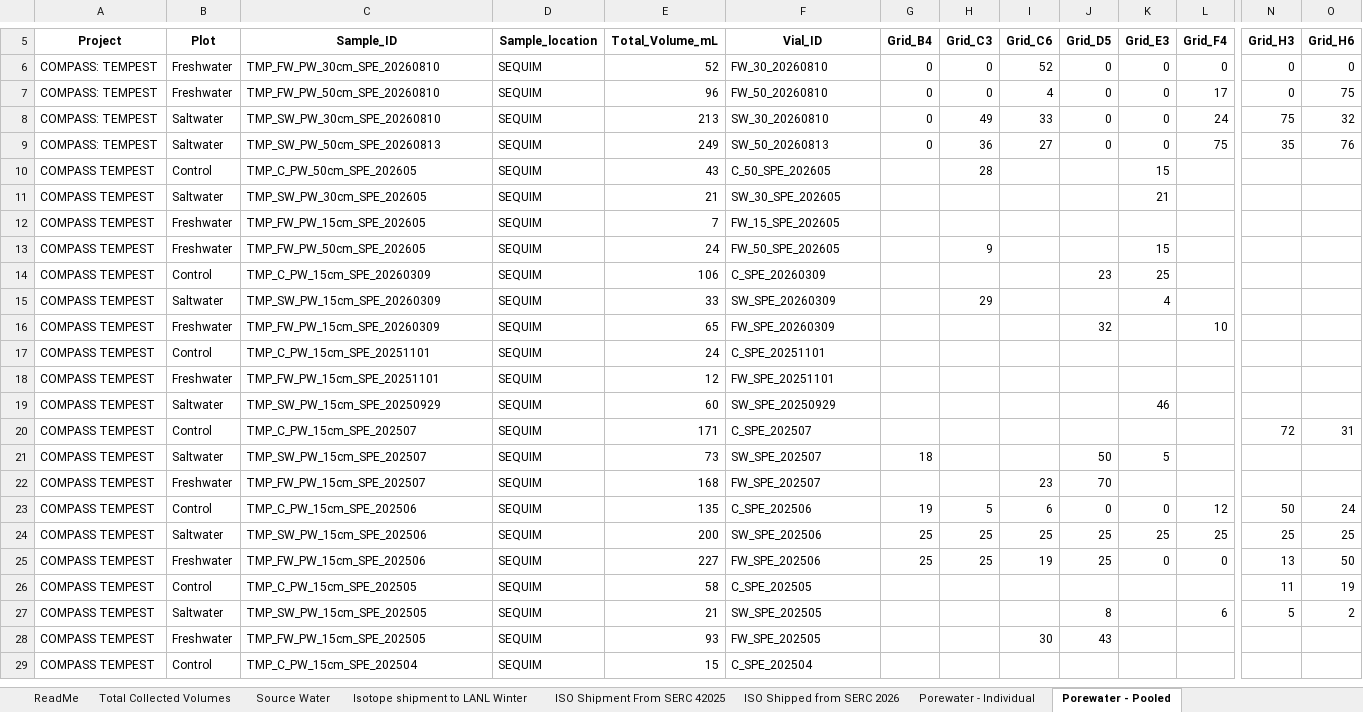
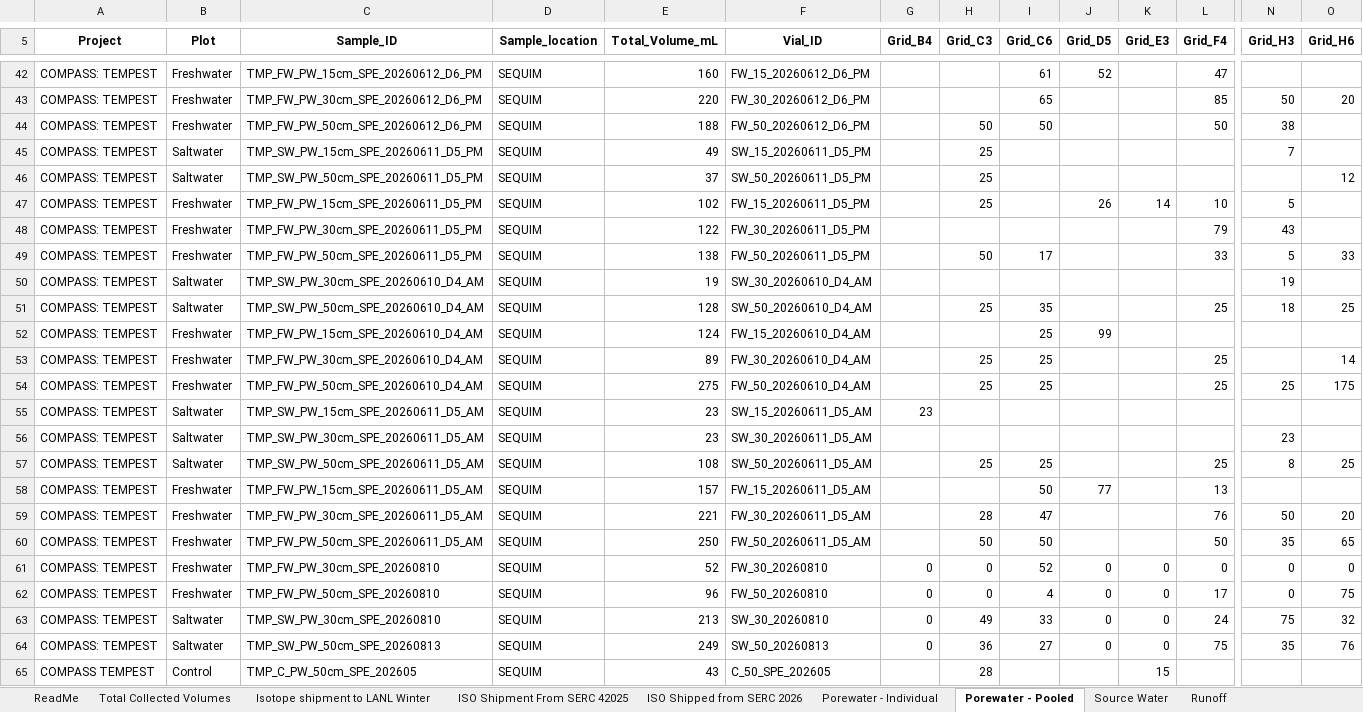
Before and after one commit to COMPASS-DOE/TEMPEST_Porewater, an Excel workbook: processing_scripts/Inventory_Processing/TEMPEST_PorewaterInventory_May2022_Present_updated.xlsx, sheet Porewater - Pooled, drawn as a sheet; only a part is shown, gaps mark what is left out; the shorter side is filled out with more unchanged rows; values as stored, in another font and other column widths than the file's, no borders; rows hold the shown columns only; the diff covers the shown part only; the diff names each change by its address in the sheet, - before the commit and + after, or states it on an @@ line.

Commit message:
TEMPEST inventory fixes

```diff
--- a/processing_scripts/Inventory_Processing/TEMPEST_PorewaterInventory_May2022_Present_updated.xlsx (sheet Porewater - Pooled)
+++ b/processing_scripts/Inventory_Processing/TEMPEST_PorewaterInventory_May2022_Present_updated.xlsx (sheet Porewater - Pooled)
+sheet tab: Runoff
@@ sheet tab order changed: ReadMe | Total Collected Volumes | Isotope shipment to LANL Winter | ISO Shipment From SERC 42025 | ISO Shipped from SERC 2026 | Porewater - Individual | Porewater - Pooled | Source Water | Runoff @@
+row 42: COMPASS: TEMPEST | Freshwater | TMP_FW_PW_15cm_SPE_20260612_D6_PM | SEQUIM | 160 | FW_15_20260612_D6_PM |  |  | 61 | 52 |  | 47
+row 43: COMPASS: TEMPEST | Freshwater | TMP_FW_PW_30cm_SPE_20260612_D6_PM | SEQUIM | 220 | FW_30_20260612_D6_PM |  |  | 65 |  |  | 85 | 50 | 20
+row 44: COMPASS: TEMPEST | Freshwater | TMP_FW_PW_50cm_SPE_20260612_D6_PM | SEQUIM | 188 | FW_50_20260612_D6_PM |  | 50 | 50 |  |  | 50 | 38
+row 45: COMPASS: TEMPEST | Saltwater | TMP_SW_PW_15cm_SPE_20260611_D5_PM | SEQUIM | 49 | SW_15_20260611_D5_PM |  | 25 |  |  |  |  | 7
+row 46: COMPASS: TEMPEST | Saltwater | TMP_SW_PW_50cm_SPE_20260611_D5_PM | SEQUIM | 37 | SW_50_20260611_D5_PM |  | 25 |  |  |  |  |  | 12
+row 47: COMPASS: TEMPEST | Freshwater | TMP_FW_PW_15cm_SPE_20260611_D5_PM | SEQUIM | 102 | FW_15_20260611_D5_PM |  | 25 |  | 26 | 14 | 10 | 5
+row 48: COMPASS: TEMPEST | Freshwater | TMP_FW_PW_30cm_SPE_20260611_D5_PM | SEQUIM | 122 | FW_30_20260611_D5_PM |  |  |  |  |  | 79 | 43
+row 49: COMPASS: TEMPEST | Freshwater | TMP_FW_PW_50cm_SPE_20260611_D5_PM | SEQUIM | 138 | FW_50_20260611_D5_PM |  | 50 | 17 |  |  | 33 | 5 | 33
+row 50: COMPASS: TEMPEST | Saltwater | TMP_SW_PW_30cm_SPE_20260610_D4_AM | SEQUIM | 19 | SW_30_20260610_D4_AM |  |  |  |  |  |  | 19
+row 51: COMPASS: TEMPEST | Saltwater | TMP_SW_PW_50cm_SPE_20260610_D4_AM | SEQUIM | 128 | SW_50_20260610_D4_AM |  | 25 | 35 |  |  | 25 | 18 | 25
+row 52: COMPASS: TEMPEST | Freshwater | TMP_FW_PW_15cm_SPE_20260610_D4_AM | SEQUIM | 124 | FW_15_20260610_D4_AM |  |  | 25 | 99
+row 53: COMPASS: TEMPEST | Freshwater | TMP_FW_PW_30cm_SPE_20260610_D4_AM | SEQUIM | 89 | FW_30_20260610_D4_AM |  | 25 | 25 |  |  | 25 |  | 14
+row 54: COMPASS: TEMPEST | Freshwater | TMP_FW_PW_50cm_SPE_20260610_D4_AM | SEQUIM | 275 | FW_50_20260610_D4_AM |  | 25 | 25 |  |  | 25 | 25 | 175
+row 55: COMPASS: TEMPEST | Saltwater | TMP_SW_PW_15cm_SPE_20260611_D5_AM | SEQUIM | 23 | SW_15_20260611_D5_AM | 23
+row 56: COMPASS: TEMPEST | Saltwater | TMP_SW_PW_30cm_SPE_20260611_D5_AM | SEQUIM | 23 | SW_30_20260611_D5_AM |  |  |  |  |  |  | 23
+row 57: COMPASS: TEMPEST | Saltwater | TMP_SW_PW_50cm_SPE_20260611_D5_AM | SEQUIM | 108 | SW_50_20260611_D5_AM |  | 25 | 25 |  |  | 25 | 8 | 25
+row 58: COMPASS: TEMPEST | Freshwater | TMP_FW_PW_15cm_SPE_20260611_D5_AM | SEQUIM | 157 | FW_15_20260611_D5_AM |  |  | 50 | 77 |  | 13
+row 59: COMPASS: TEMPEST | Freshwater | TMP_FW_PW_30cm_SPE_20260611_D5_AM | SEQUIM | 221 | FW_30_20260611_D5_AM |  | 28 | 47 |  |  | 76 | 50 | 20
+row 60: COMPASS: TEMPEST | Freshwater | TMP_FW_PW_50cm_SPE_20260611_D5_AM | SEQUIM | 250 | FW_50_20260611_D5_AM |  | 50 | 50 |  |  | 50 | 35 | 65
```
Also changed, not shown: 36 added rows elsewhere in this sheet, sheet Porewater - Individual, sheet Source Water, 1 other file.
